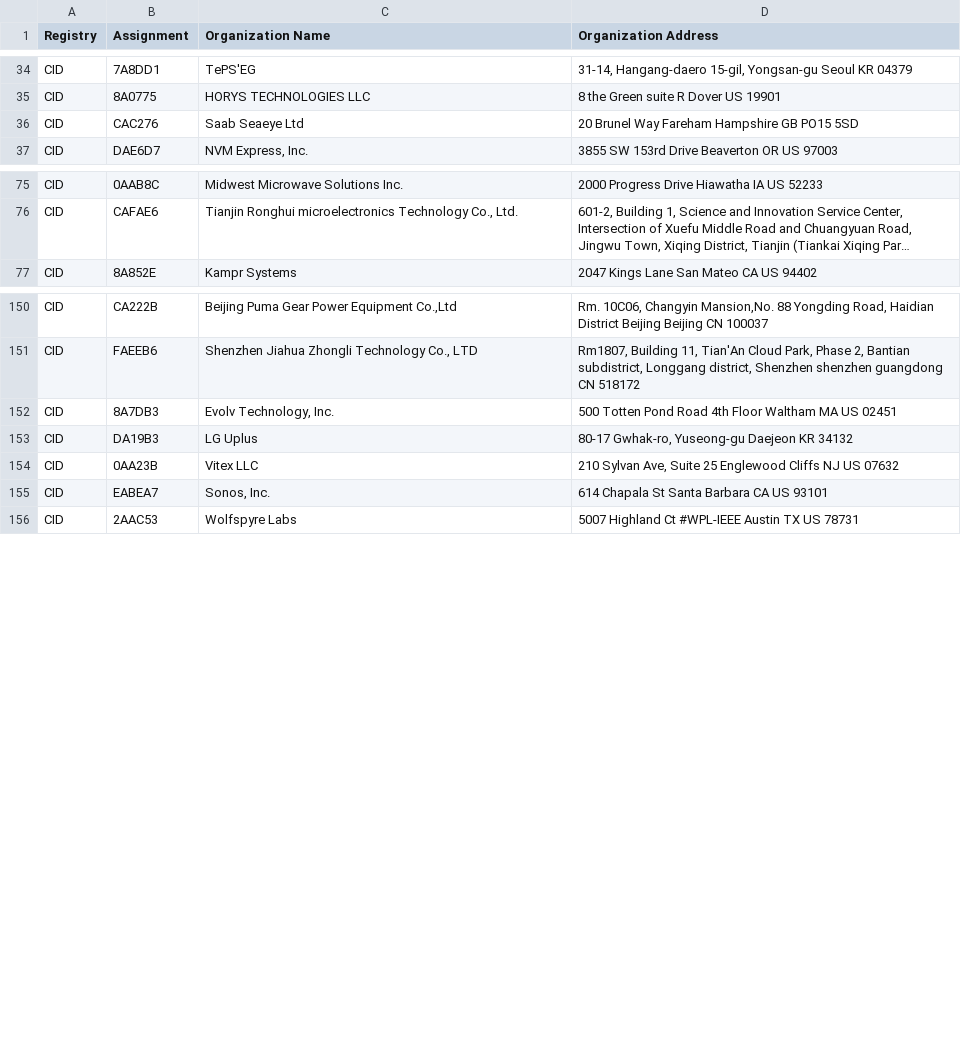
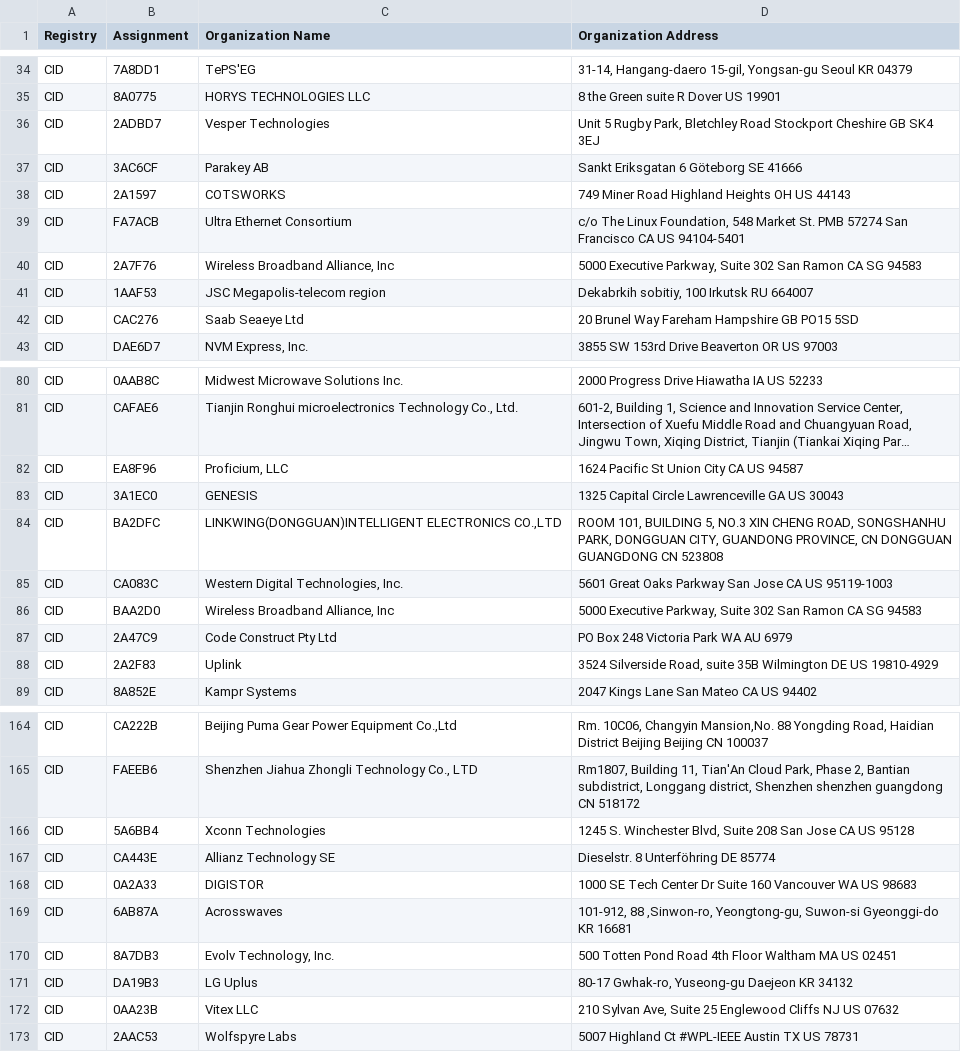
Before and after one commit to jwalton/rs-oui-data, a CSV file: data/cid.csv, drawn as a sheet; only a part is shown, gaps mark what is left out; long unchanged cells end in …; removed rows and columns are numbered as before the commit, all else as after; the diff covers the shown part only; the diff names each change by its address in the sheet, - before the commit and + after, or states it on an @@ line.

Commit message:
fix: Update OUI data.

```diff
--- a/data/cid.csv
+++ b/data/cid.csv
+row 36: CID | 2ADBD7 | Vesper Technologies | Unit 5 Rugby Park, Bletchley Road Stockport Cheshire GB SK4 3EJ
+row 37: CID | 3AC6CF | Parakey AB | Sankt Eriksgatan 6 Göteborg SE 41666
+row 38: CID | 2A1597 | COTSWORKS | 749 Miner Road Highland Heights OH US 44143
+row 39: CID | FA7ACB | Ultra Ethernet Consortium | c/o The Linux Foundation, 548 Market St. PMB 57274 San Francisco CA US 94104-5401
+row 40: CID | 2A7F76 | Wireless Broadband Alliance, Inc | 5000 Executive Parkway, Suite 302 San Ramon CA SG 94583
+row 41: CID | 1AAF53 | JSC Megapolis-telecom region | Dekabrkih sobitiy, 100 Irkutsk RU 664007
+row 82: CID | EA8F96 | Proficium, LLC | 1624 Pacific St Union City CA US 94587
+row 83: CID | 3A1EC0 | GENESIS | 1325 Capital Circle Lawrenceville GA US 30043
+row 84: CID | BA2DFC | LINKWING(DONGGUAN)INTELLIGENT ELECTRONICS CO.,LTD | ROOM 101, BUILDING 5, NO.3 XIN CHENG ROAD, SONGSHANHU PARK, DONGGUAN CITY, GUANDONG PROVINCE, CN DONGGUAN GUANGDONG CN 523808
+row 85: CID | CA083C | Western Digital Technologies, Inc. | 5601 Great Oaks Parkway San Jose CA US 95119-1003
+row 86: CID | BAA2D0 | Wireless Broadband Alliance, Inc | 5000 Executive Parkway, Suite 302 San Ramon CA SG 94583
+row 87: CID | 2A47C9 | Code Construct Pty Ltd | PO Box 248 Victoria Park WA AU 6979
+row 88: CID | 2A2F83 | Uplink | 3524 Silverside Road, suite 35B Wilmington DE US 19810-4929
+row 166: CID | 5A6BB4 | Xconn Technologies | 1245 S. Winchester Blvd, Suite 208 San Jose CA US 95128
+row 167: CID | CA443E | Allianz Technology SE | Dieselstr. 8 Unterföhring DE 85774
+row 168: CID | 0A2A33 | DIGISTOR | 1000 SE Tech Center Dr Suite 160 Vancouver WA US 98683
+row 169: CID | 6AB87A | Acrosswaves | 101-912, 88 ,Sinwon-ro, Yeongtong-gu, Suwon-si Gyeonggi-do KR 16681
-row 155: CID | EABEA7 | Sonos, Inc. | 614 Chapala St Santa Barbara CA US 93101
```
Also changed, not shown: 9 added rows, 3 removed rows and 1 moved row elsewhere in this file, data/iab.csv, 3 other files.
